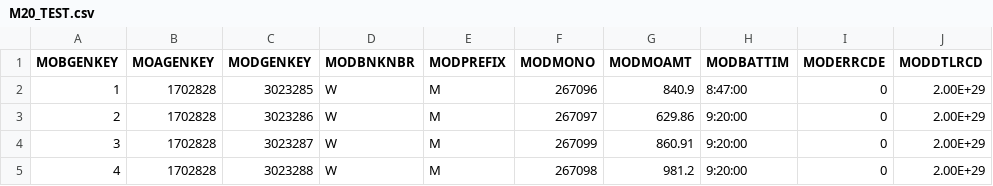
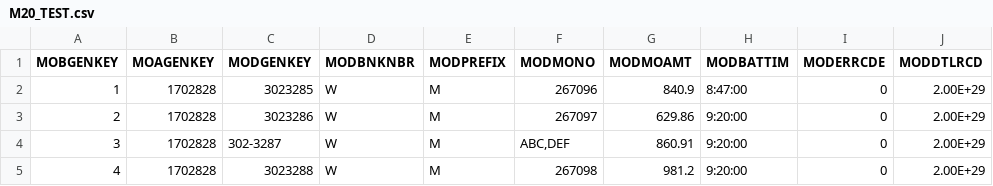
Before and after one commit to SolidBasisVentures/IntelliWakeTSNode, a CSV file: consoles/CSVData/M20_TEST.csv, drawn as a sheet; the diff names each change by its address in the sheet, - before the commit and + after, or states it on an @@ line.

```diff
--- a/consoles/CSVData/M20_TEST.csv
+++ b/consoles/CSVData/M20_TEST.csv
-C4 (MODGENKEY): 3023287
+C4 (MODGENKEY): 302-3287
-F4 (MODMONO): 267099
+F4 (MODMONO): ABC,DEF
```
Also changed, not shown: 7 other files.
